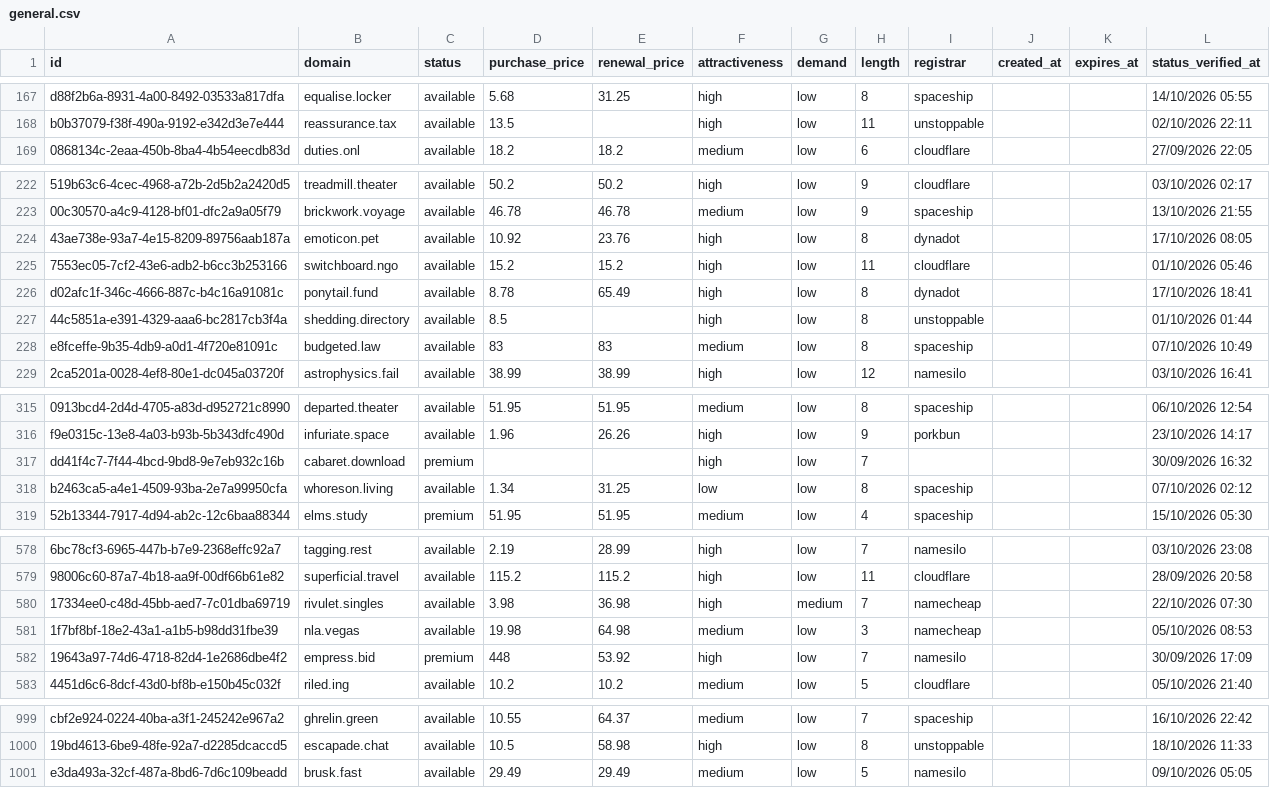
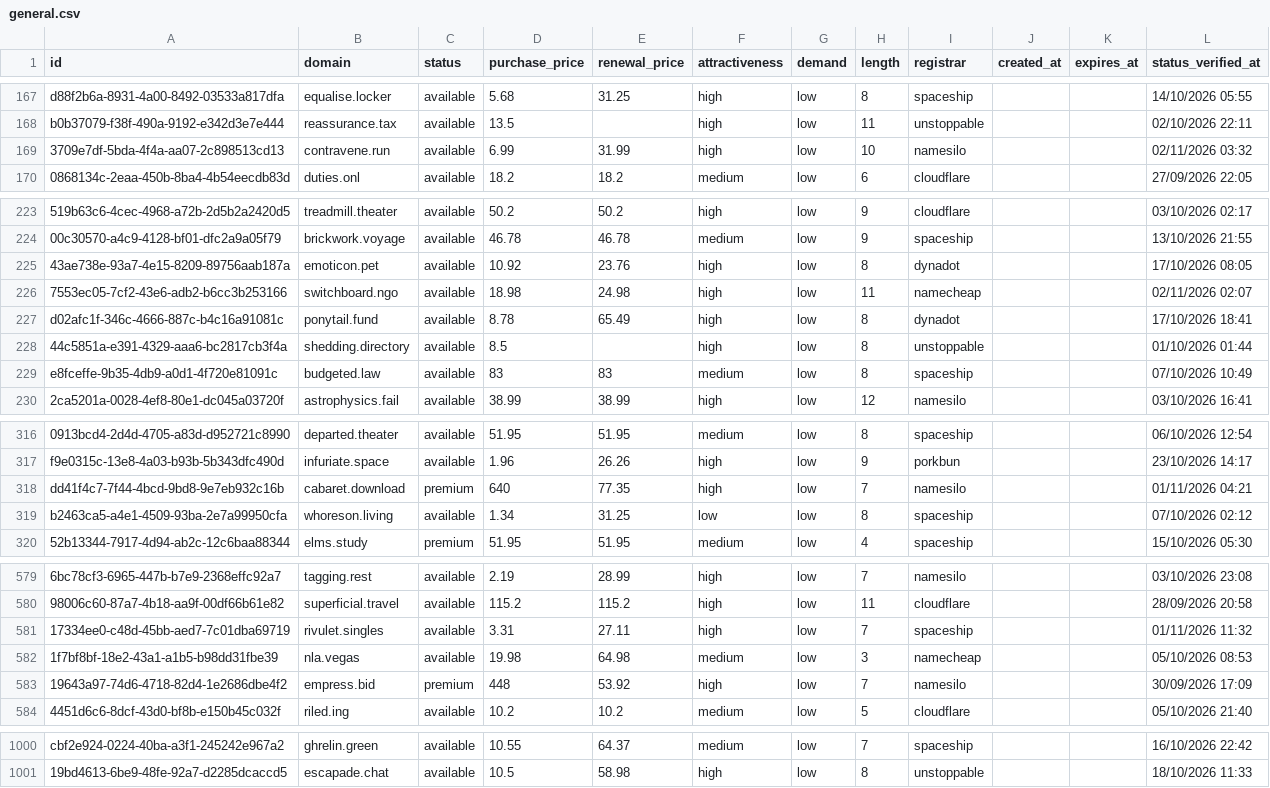
Before and after one commit to UniqueDomains/general-oneword-domains, a CSV file: general.csv, drawn as a sheet; only a part is shown, gaps mark what is left out; removed rows and columns are numbered as before the commit, all else as after; the diff covers the shown part only; the diff names each change by its address in the sheet, - before the commit and + after, or states it on an @@ line.

Commit message:
Domains update

```diff
--- a/general.csv
+++ b/general.csv
+row 169: 3709e7df-5bda-4f4a-aa07-2c898513cd13 | contravene.run | available | 6.99 | 31.99 | high | low | 10 | namesilo |  |  | 02/11/2026 03:32
-D226 (purchase_price): 15.2
+D226 (purchase_price): 18.98
-E226 (renewal_price): 15.2
+E226 (renewal_price): 24.98
-I226 (registrar): cloudflare
+I226 (registrar): namecheap
-L226 (status_verified_at): 01/10/2026 05:46
+L226 (status_verified_at): 02/11/2026 02:07
-D318 (purchase_price): (empty)
+D318 (purchase_price): 640
-E318 (renewal_price): (empty)
+E318 (renewal_price): 77.35
-I318 (registrar): (empty)
+I318 (registrar): namesilo
-L318 (status_verified_at): 30/09/2026 16:32
+L318 (status_verified_at): 01/11/2026 04:21
-D581 (purchase_price): 3.98
+D581 (purchase_price): 3.31
-E581 (renewal_price): 36.98
+E581 (renewal_price): 27.11
-G581 (demand): medium
+G581 (demand): low
-I581 (registrar): namecheap
+I581 (registrar): spaceship
-L581 (status_verified_at): 22/10/2026 07:30
+L581 (status_verified_at): 01/11/2026 11:32
-row 1001: e3da493a-32cf-487a-8bd6-7d6c109beadd | brusk.fast | available | 29.49 | 29.49 | medium | low | 5 | namesilo |  |  | 09/10/2026 05:05
```
Also changed, not shown: 18 edited cells elsewhere in this file, 1 other file.
